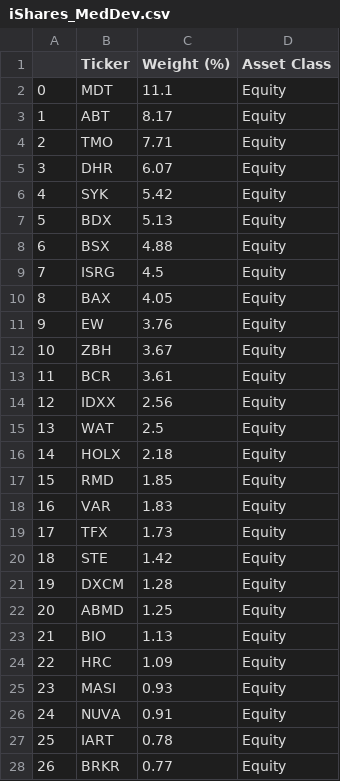
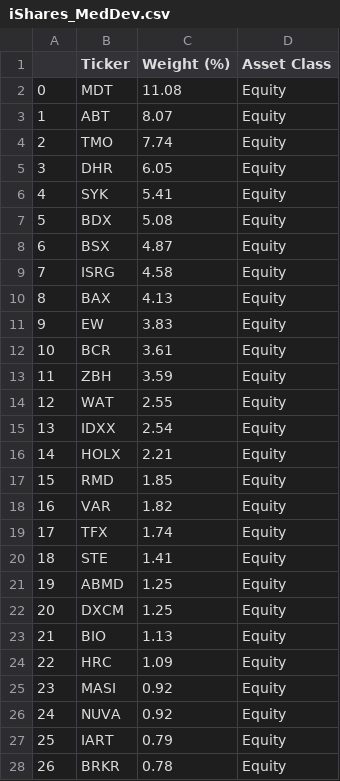
Before and after one commit to kshahzada/ETF-Scraping, a CSV file: ETFData/iShares_MedDev.csv, drawn as a sheet; only a part is shown; the diff covers the shown part only.

```diff
--- a/ETFData/iShares_MedDev.csv
+++ b/ETFData/iShares_MedDev.csv
@@ -1,28 +1,28 @@
 ,Ticker,Weight (%),Asset Class
-0,MDT,11.1,Equity
-1,ABT,8.17,Equity
-2,TMO,7.71,Equity
-3,DHR,6.07,Equity
-4,SYK,5.42,Equity
-5,BDX,5.13,Equity
-6,BSX,4.88,Equity
-7,ISRG,4.5,Equity
-8,BAX,4.05,Equity
-9,EW,3.76,Equity
-10,ZBH,3.67,Equity
-11,BCR,3.61,Equity
-12,IDXX,2.56,Equity
-13,WAT,2.5,Equity
-14,HOLX,2.18,Equity
+0,MDT,11.08,Equity
+1,ABT,8.07,Equity
+2,TMO,7.74,Equity
+3,DHR,6.05,Equity
+4,SYK,5.41,Equity
+5,BDX,5.08,Equity
+6,BSX,4.87,Equity
+7,ISRG,4.58,Equity
+8,BAX,4.13,Equity
+9,EW,3.83,Equity
+10,BCR,3.61,Equity
+11,ZBH,3.59,Equity
+12,WAT,2.55,Equity
+13,IDXX,2.54,Equity
+14,HOLX,2.21,Equity
 15,RMD,1.85,Equity
-16,VAR,1.83,Equity
-17,TFX,1.73,Equity
-18,STE,1.42,Equity
-19,DXCM,1.28,Equity
-20,ABMD,1.25,Equity
+16,VAR,1.82,Equity
+17,TFX,1.74,Equity
+18,STE,1.41,Equity
+19,ABMD,1.25,Equity
+20,DXCM,1.25,Equity
 21,BIO,1.13,Equity
 22,HRC,1.09,Equity
-23,MASI,0.93,Equity
-24,NUVA,0.91,Equity
-25,IART,0.78,Equity
-26,BRKR,0.77,Equity
+23,MASI,0.92,Equity
+24,NUVA,0.92,Equity
+25,IART,0.79,Equity
+26,BRKR,0.78,Equity
```
Also changed, not shown: 23 edited cells elsewhere in this file, DailyStockData/directory.csv, ETFData/iShares_HealthCare.csv, 2 other files.
